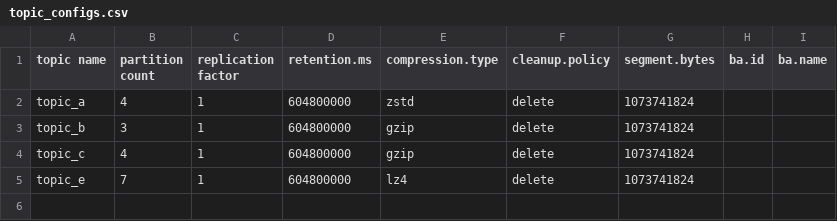
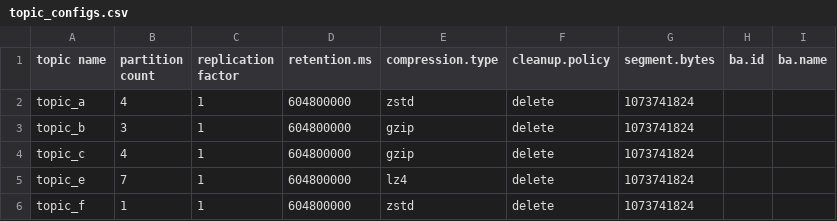
Before and after one commit to NiyiOdumosu/kafkamanager, a CSV file: application1/topics/topic_configs.csv, drawn as a sheet.

Commit message:
Update topic_configs.csv to sync with test branch

```diff
--- a/application1/topics/topic_configs.csv
+++ b/application1/topics/topic_configs.csv
@@ -5 +5,2 @@ topic_c,4,1,604800000,gzip,delete,1073741824,,
 topic_e,7,1,604800000,lz4,delete,1073741824,,
+topic_f,1,1,604800000,zstd,delete,1073741824,,
```
